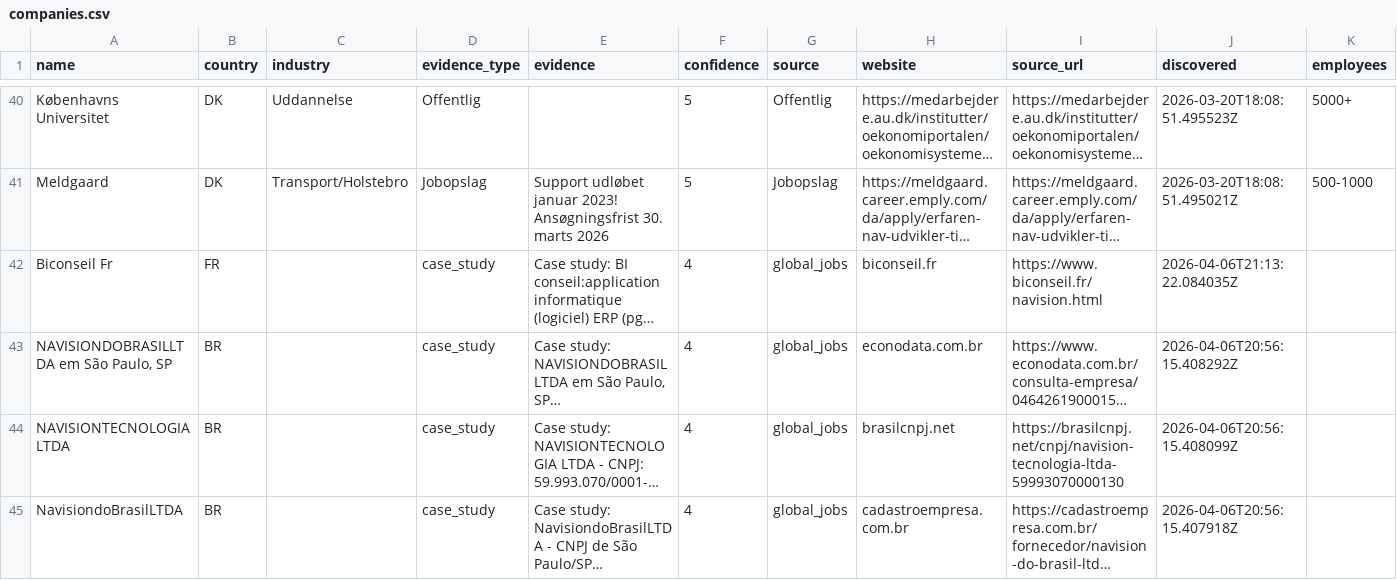
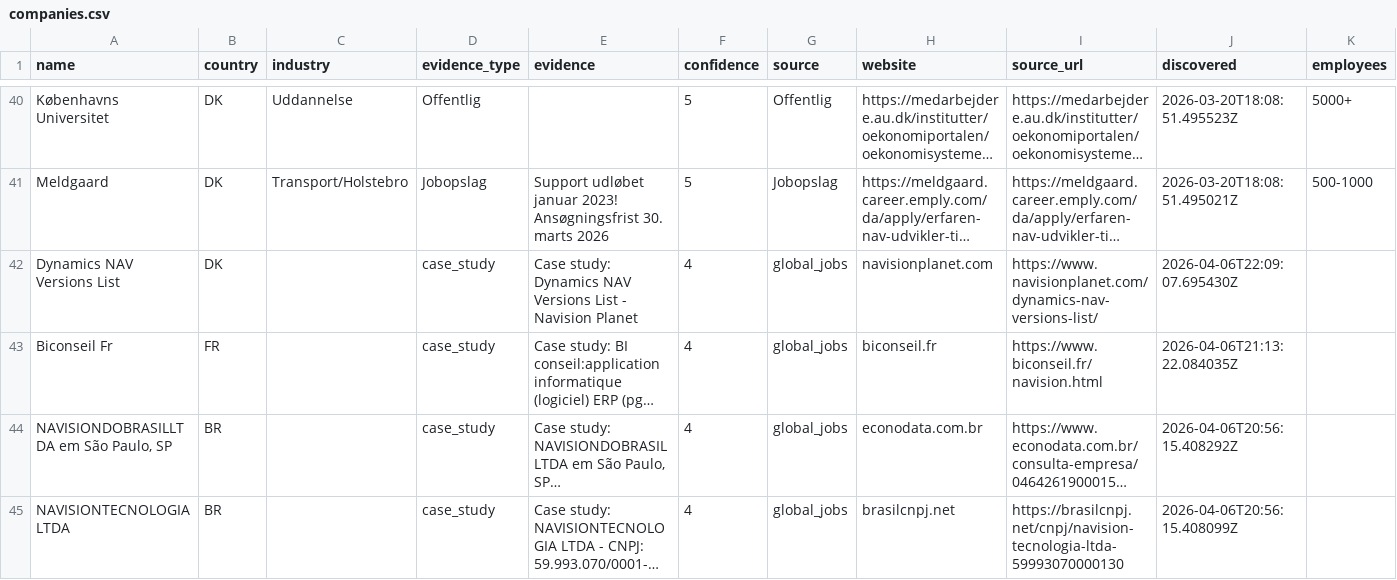
Before and after one commit to jacobtop-tcg/navision-db, a CSV file: web-export/companies.csv, drawn as a sheet; only a part is shown, gaps mark what is left out; the shorter side is filled out with more unchanged rows; long unchanged cells end in …; rows hold the shown columns only; the diff names each change by its address in the sheet, - before the commit and + after, or states it on an @@ line.

```diff
--- a/web-export/companies.csv
+++ b/web-export/companies.csv
+row 42: Dynamics NAV Versions List | DK |  | case_study | Case study: Dynamics NAV Versions List - Navision Planet | 4 | global_jobs | navisionplanet.com | https://www.navisionplanet.com/dynamics-nav-versions-list/ | 2026-04-06T22:09:07.695430Z
```
Also changed, not shown: 4 other files.
